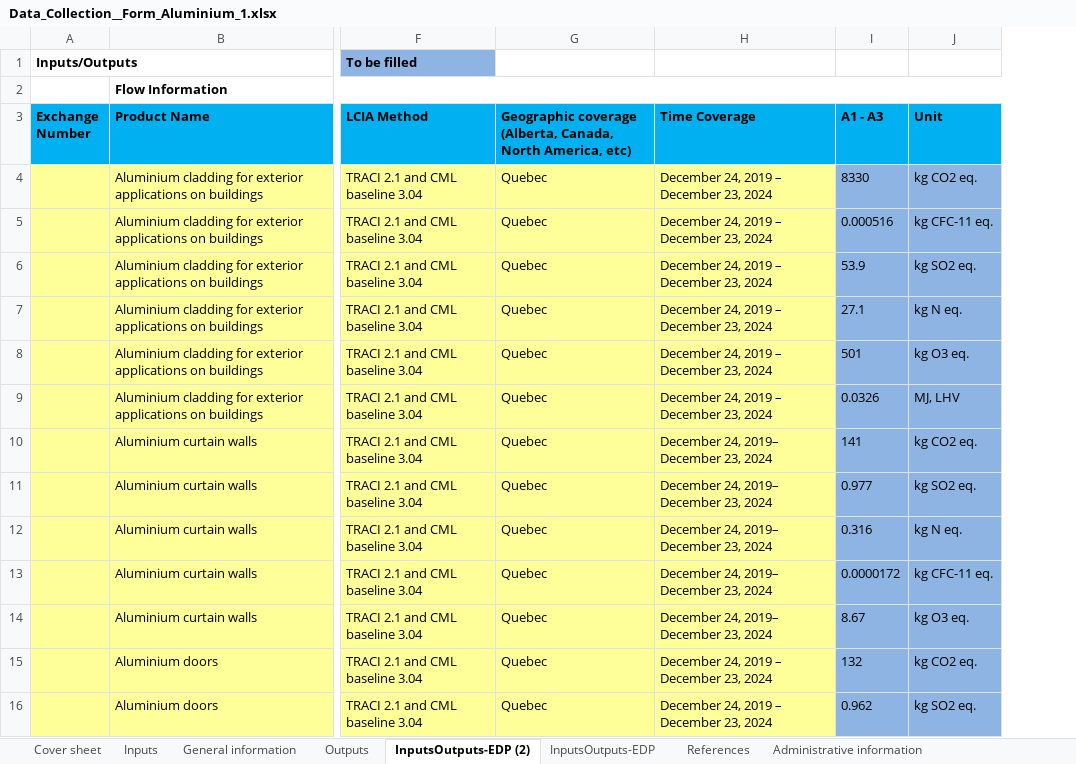
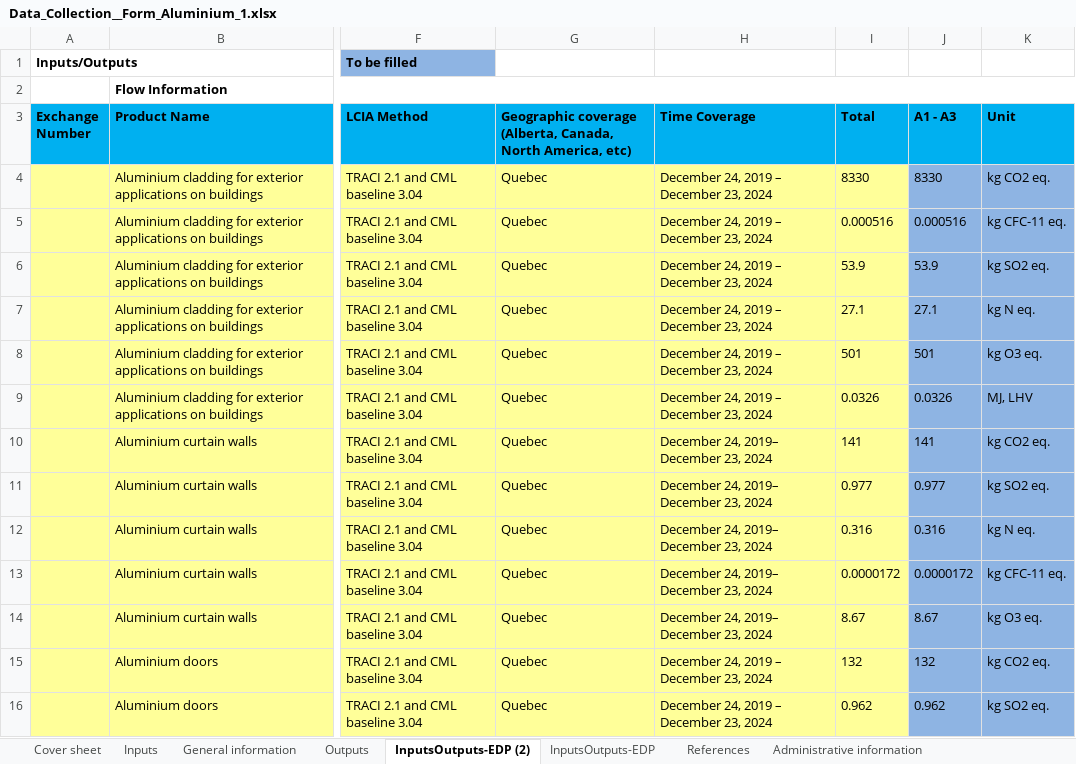
Before and after one commit to afreen2690/DATA_695_RESEARCH_PROJECT, an Excel workbook: Data_Collection__Form_Aluminium_1.xlsx, sheet InputsOutputs-EDP (2), drawn as a sheet; only a part is shown, gaps mark what is left out; values as stored, in another font and other column widths than the file's, no borders; the diff names each change by its address in the sheet, - before the commit and + after, or states it on an @@ line.

Commit message:
Add files via upload

```diff
--- a/Data_Collection__Form_Aluminium_1.xlsx (sheet InputsOutputs-EDP (2))
+++ b/Data_Collection__Form_Aluminium_1.xlsx (sheet InputsOutputs-EDP (2))
+column I (Total), rows 4-16: 8330 | 0.000516 | 53.9 | 27.1 | 501 | 0.0326 | 141 | 0.977 | 0.316 | 0.0000172 | 8.67 | 132 | 0.962
```
